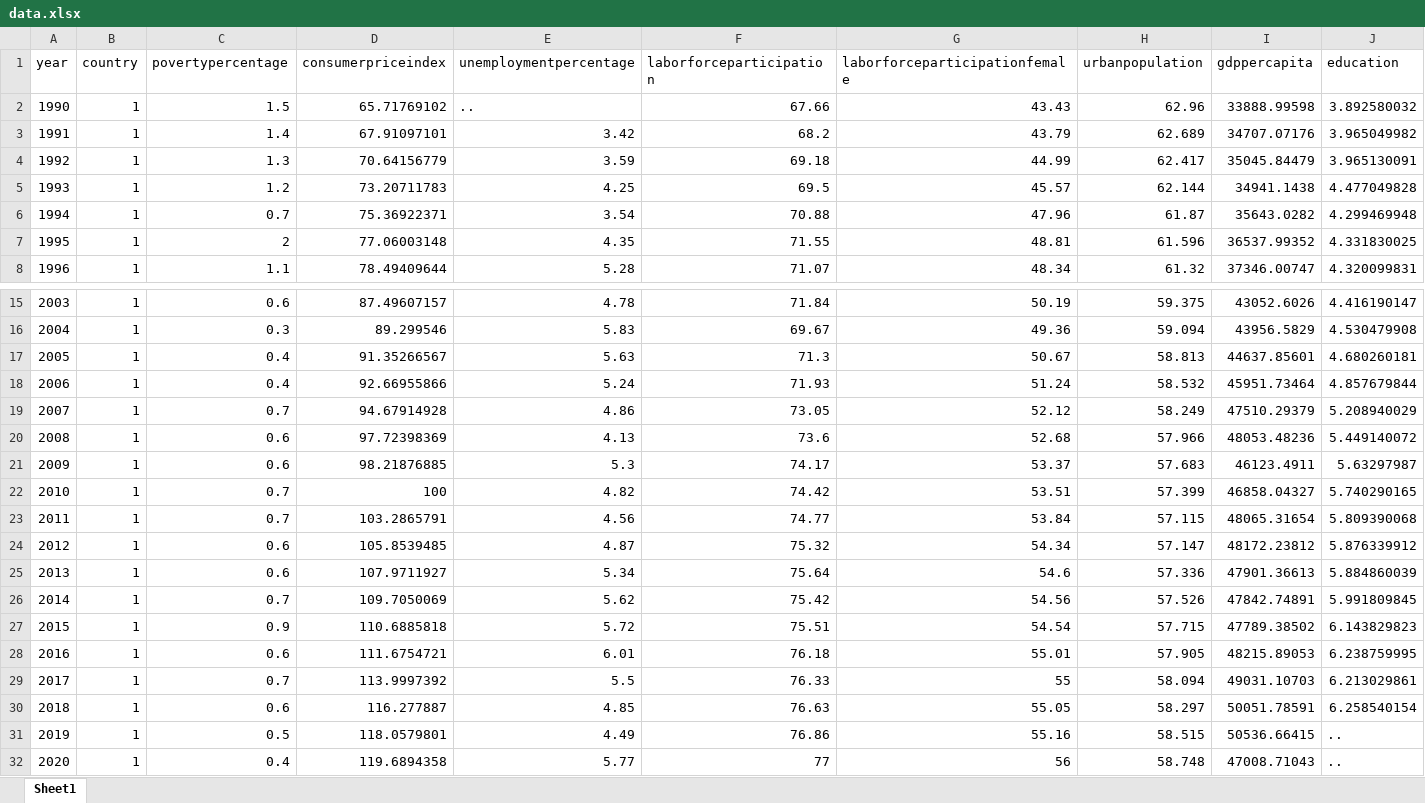
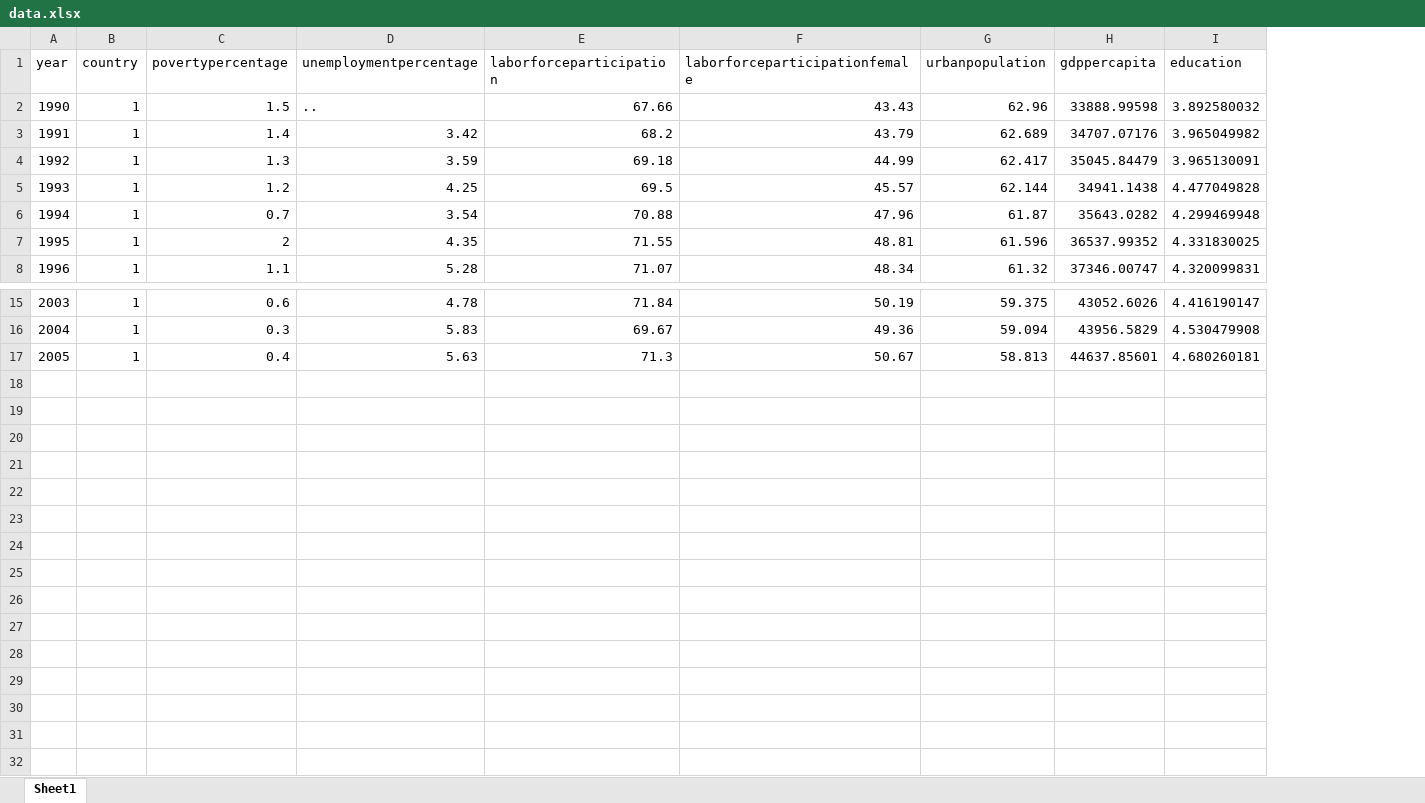
Before and after one commit to moeinmir/master_term3, an Excel workbook: ec2/project 1/data.xlsx, sheet Sheet1, drawn as a sheet; only a part is shown, gaps mark what is left out; values as stored, in another font and other column widths than the file's, no borders; the diff names each change by its address in the sheet, - before the commit and + after, or states it on an @@ line.

```diff
--- a/ec2/project 1/data.xlsx (sheet Sheet1)
+++ b/ec2/project 1/data.xlsx (sheet Sheet1)
-column D (consumerpriceindex), rows 2-8: 65.71769102 | 67.91097101 | 70.64156779 | 73.20711783 | 75.36922371 | 77.06003148 | 78.49409644; rows 15-17: 87.49607157 | 89.299546 | 91.35266567
-row 18: 2006 | 1 | 0.4 | 92.66955866 | 5.24 | 71.93 | 51.24 | 58.532 | 45951.73464 | 4.857679844
-row 19: 2007 | 1 | 0.7 | 94.67914928 | 4.86 | 73.05 | 52.12 | 58.249 | 47510.29379 | 5.208940029
-row 20: 2008 | 1 | 0.6 | 97.72398369 | 4.13 | 73.6 | 52.68 | 57.966 | 48053.48236 | 5.449140072
-row 21: 2009 | 1 | 0.6 | 98.21876885 | 5.3 | 74.17 | 53.37 | 57.683 | 46123.4911 | 5.63297987
-row 22: 2010 | 1 | 0.7 | 100 | 4.82 | 74.42 | 53.51 | 57.399 | 46858.04327 | 5.740290165
-row 23: 2011 | 1 | 0.7 | 103.2865791 | 4.56 | 74.77 | 53.84 | 57.115 | 48065.31654 | 5.809390068
-row 24: 2012 | 1 | 0.6 | 105.8539485 | 4.87 | 75.32 | 54.34 | 57.147 | 48172.23812 | 5.876339912
-row 25: 2013 | 1 | 0.6 | 107.9711927 | 5.34 | 75.64 | 54.6 | 57.336 | 47901.36613 | 5.884860039
-row 26: 2014 | 1 | 0.7 | 109.7050069 | 5.62 | 75.42 | 54.56 | 57.526 | 47842.74891 | 5.991809845
-row 27: 2015 | 1 | 0.9 | 110.6885818 | 5.72 | 75.51 | 54.54 | 57.715 | 47789.38502 | 6.143829823
-row 28: 2016 | 1 | 0.6 | 111.6754721 | 6.01 | 76.18 | 55.01 | 57.905 | 48215.89053 | 6.238759995
-row 29: 2017 | 1 | 0.7 | 113.9997392 | 5.5 | 76.33 | 55 | 58.094 | 49031.10703 | 6.213029861
-row 30: 2018 | 1 | 0.6 | 116.277887 | 4.85 | 76.63 | 55.05 | 58.297 | 50051.78591 | 6.258540154
-row 31: 2019 | 1 | 0.5 | 118.0579801 | 4.49 | 76.86 | 55.16 | 58.515 | 50536.66415 | ..
-row 32: 2020 | 1 | 0.4 | 119.6894358 | 5.77 | 77 | 56 | 58.748 | 47008.71043 | ..
```
Also changed, not shown: 22 other files.
